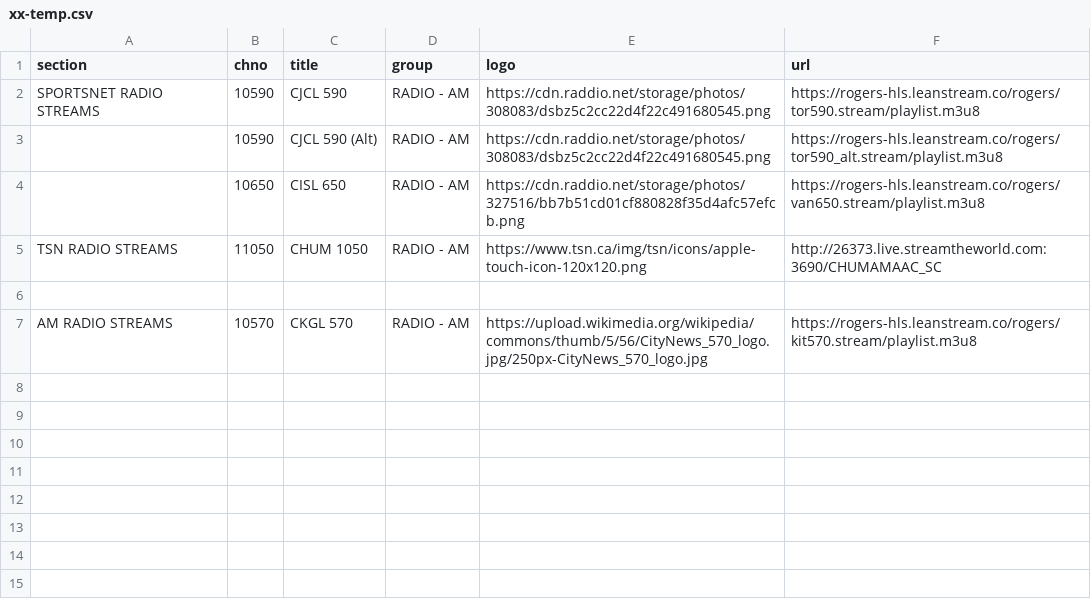
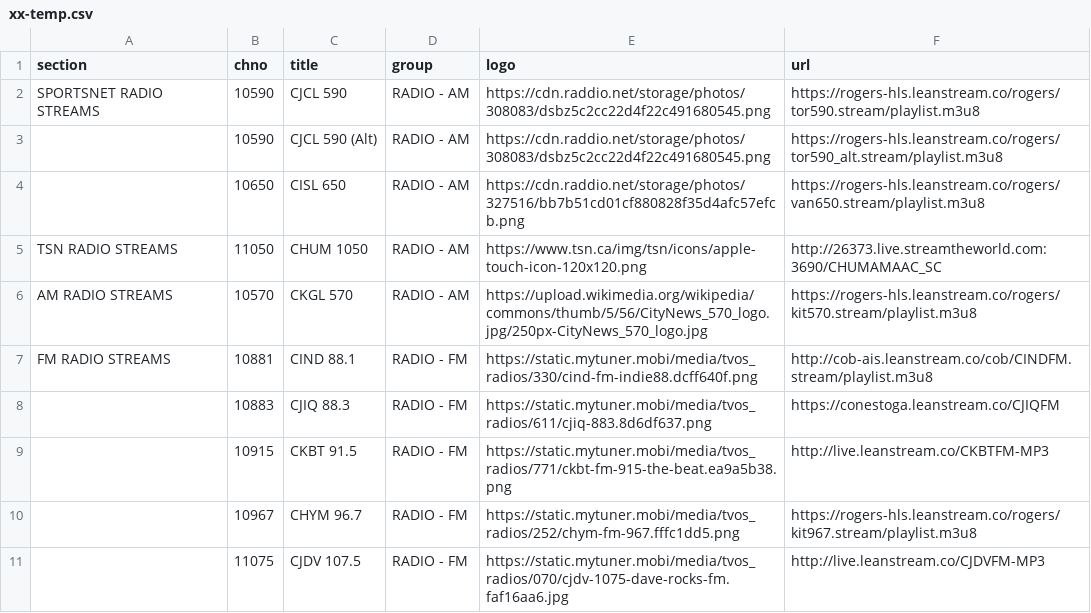
Before and after one commit to sethwv/radio-playlists, a CSV file: xx-temp.csv, drawn as a sheet; removed rows and columns are numbered as before the commit, all else as after; the diff names each change by its address in the sheet, - before the commit and + after, or states it on an @@ line.

Commit message:
Add FM radio streams to the playlist

```diff
--- a/xx-temp.csv
+++ b/xx-temp.csv
-row 6: (empty)
+row 7: FM RADIO STREAMS | 10881 | CIND 88.1 | RADIO - FM | https://static.mytuner.mobi/media/tvos_radios/330/cind-fm-indie88.dcff640f.png | http://cob-ais.leanstream.co/cob/CINDFM.stream/playlist.m3u8
+row 8:  | 10883 | CJIQ 88.3 | RADIO - FM | https://static.mytuner.mobi/media/tvos_radios/611/cjiq-883.8d6df637.png | https://conestoga.leanstream.co/CJIQFM
+row 9:  | 10915 | CKBT 91.5 | RADIO - FM | https://static.mytuner.mobi/media/tvos_radios/771/ckbt-fm-915-the-beat.ea9a5b38.png | http://live.leanstream.co/CKBTFM-MP3
+row 10:  | 10967 | CHYM 96.7 | RADIO - FM | https://static.mytuner.mobi/media/tvos_radios/252/chym-fm-967.fffc1dd5.png | https://rogers-hls.leanstream.co/rogers/kit967.stream/playlist.m3u8
+row 11:  | 11075 | CJDV 107.5 | RADIO - FM | https://static.mytuner.mobi/media/tvos_radios/070/cjdv-1075-dave-rocks-fm.faf16aa6.jpg | http://live.leanstream.co/CJDVFM-MP3
```
